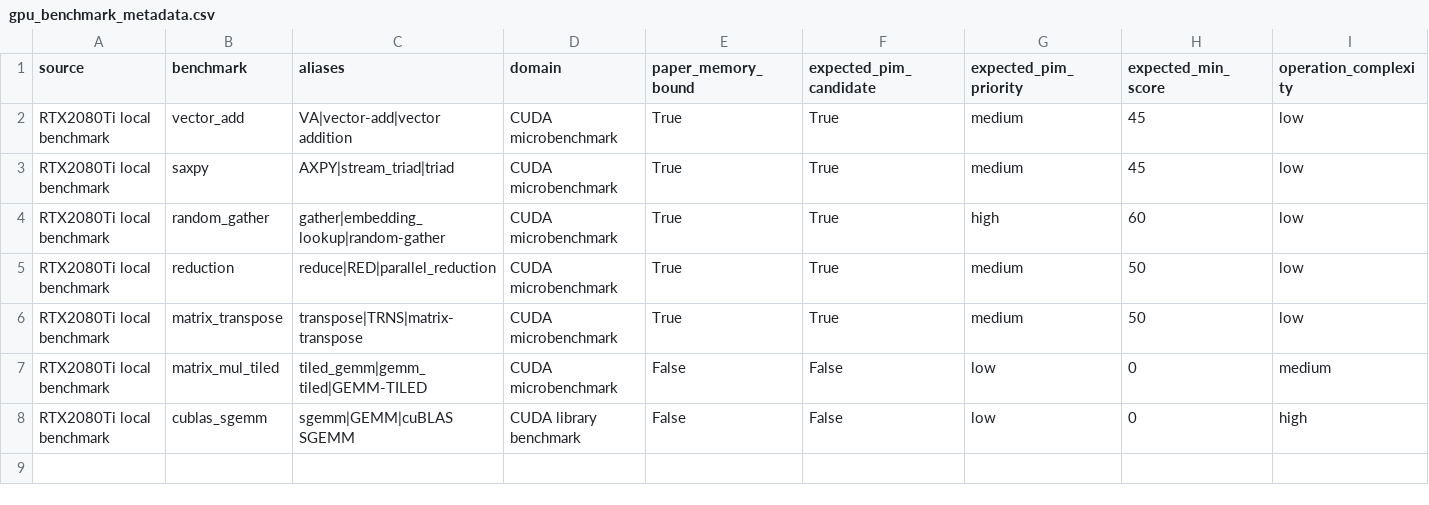
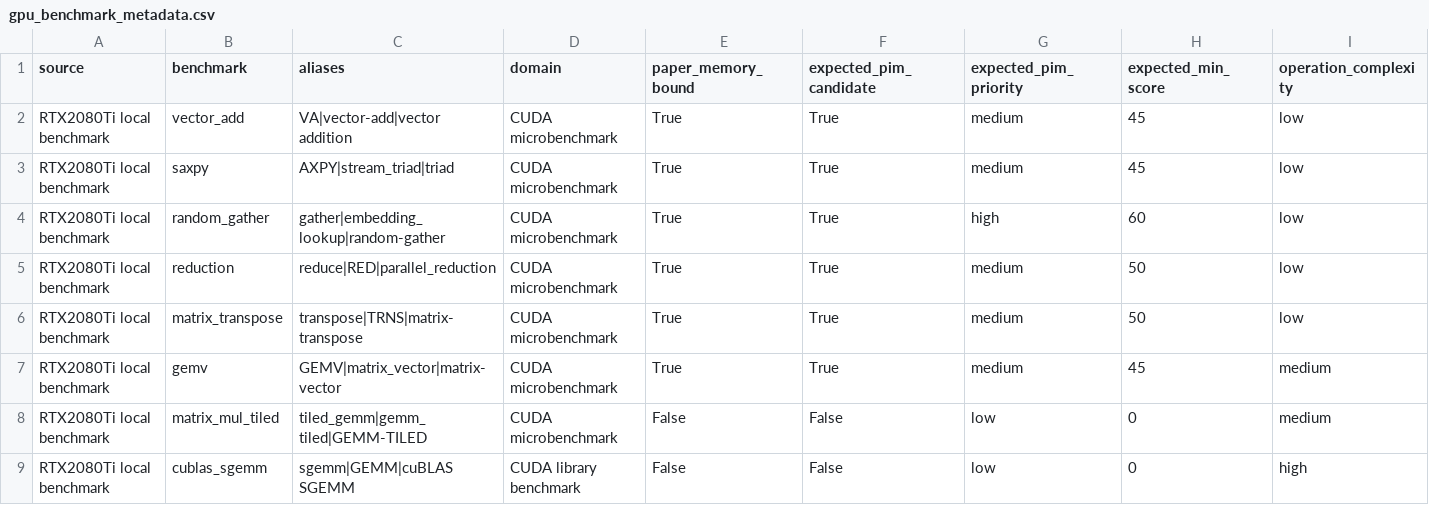
Before and after one commit to jinjung21/GPU-Workload-Bottleneck-Analyzer, a CSV file: paper_baselines/gpu_benchmark_metadata.csv, drawn as a sheet; only a part is shown; rows hold the shown columns only; the diff names each change by its address in the sheet, - before the commit and + after, or states it on an @@ line.

Commit message:
Add CUDA GEMV benchmark

```diff
--- a/paper_baselines/gpu_benchmark_metadata.csv
+++ b/paper_baselines/gpu_benchmark_metadata.csv
+row 7: RTX2080Ti local benchmark | gemv | GEMV|matrix_vector|matrix-vector | CUDA microbenchmark | True | True | medium | 45 | medium
```
Also changed, not shown: simulators/sample_pim_simulation.csv, 6 other files.
